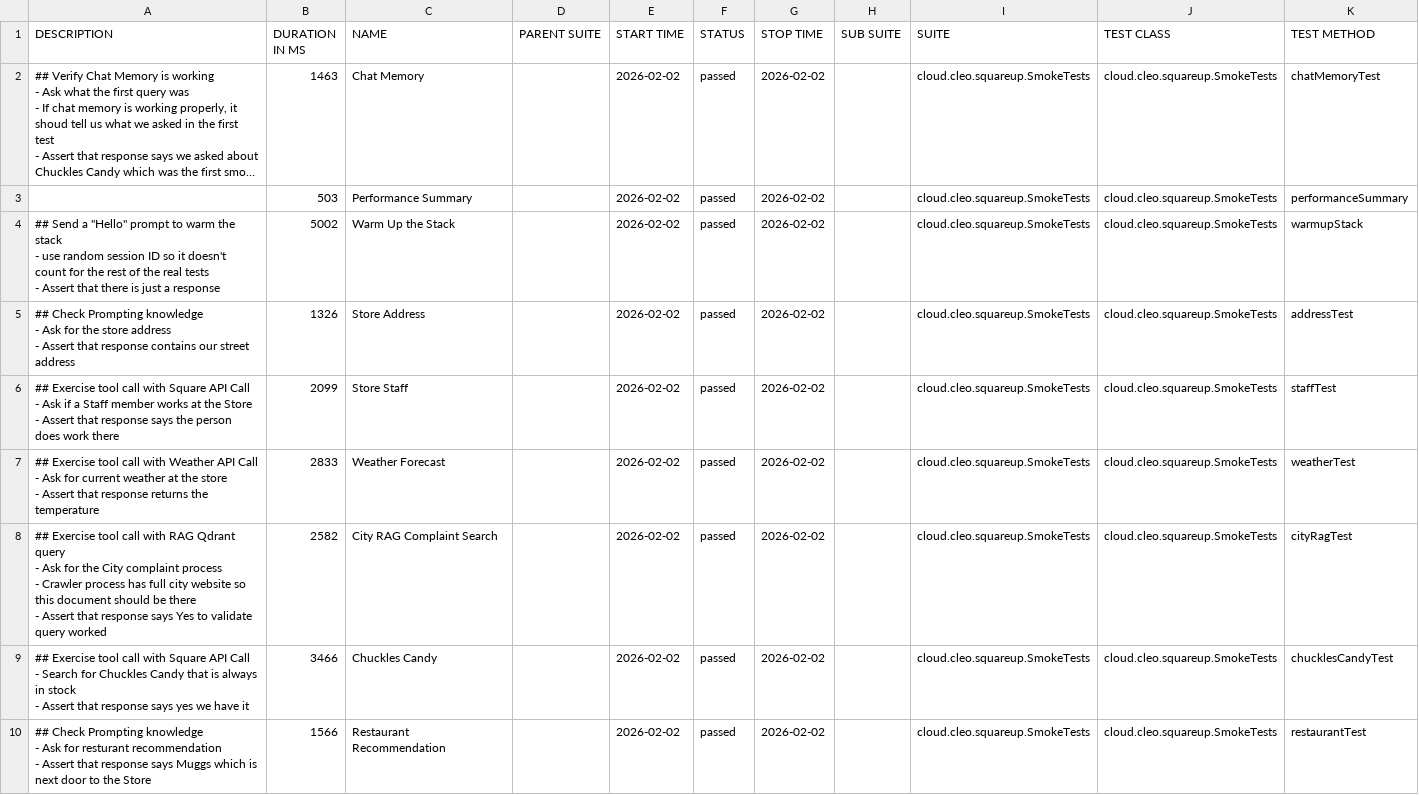
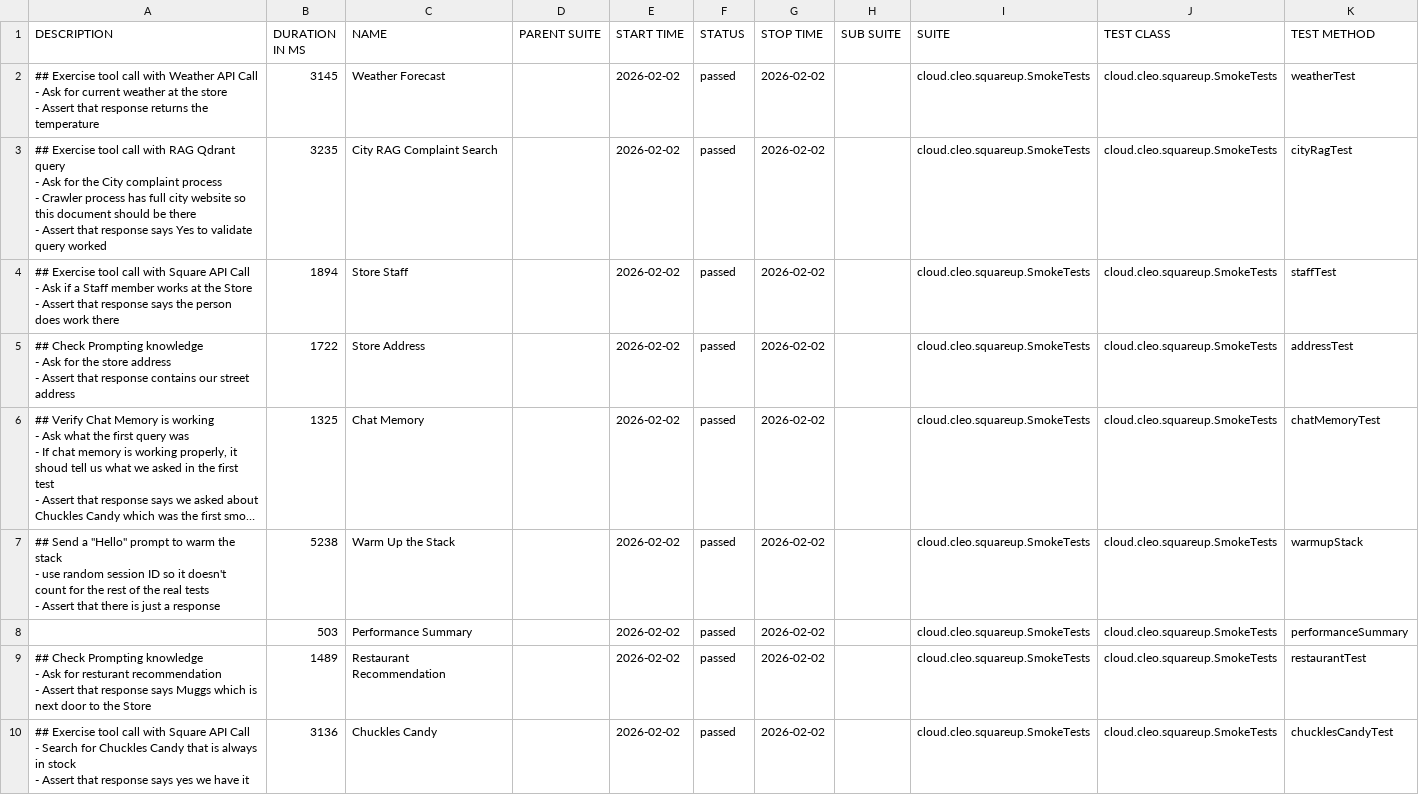
Before and after one commit to docwho2/java-squareup-spring-ai-ivr, a CSV file: us.amazon.nova-2-lite-v1_0/SmokeTests/data/suites.csv, drawn as a sheet; long unchanged cells end in …; removed rows and columns are numbered as before the commit, all else as after; ↵ is a line break in a cell; the diff names each change by its address in the sheet, - before the commit and + after, or states it on an @@ line.

```diff
--- a/us.amazon.nova-2-lite-v1_0/SmokeTests/data/suites.csv
+++ b/us.amazon.nova-2-lite-v1_0/SmokeTests/data/suites.csv
+row 2: ## Exercise tool call with Weather API Call ↵ - Ask for current weather at the store ↵ - Assert that response returns the temperature | 3145 | Weather Forecast |  | 2026-02-02 | passed | 2026-02-02 |  | cloud.cleo.squareup.SmokeTests | cloud.cleo.squareup.SmokeTests | weatherTest
+row 3: ## Exercise tool call with RAG Qdrant query ↵ - Ask for the City complaint process ↵ - Crawler process has full city website so this document should be there ↵ - Assert that response says Yes to validate query worked | 3235 | City RAG Complaint Search |  | 2026-02-02 | passed | 2026-02-02 |  | cloud.cleo.squareup.SmokeTests | cloud.cleo.squareup.SmokeTests | cityRagTest
+row 4: ## Exercise tool call with Square API Call ↵ - Ask if a Staff member works at the Store ↵ - Assert that response says the person does work there | 1894 | Store Staff |  | 2026-02-02 | passed | 2026-02-02 |  | cloud.cleo.squareup.SmokeTests | cloud.cleo.squareup.SmokeTests | staffTest
+row 5: ## Check Prompting knowledge ↵ - Ask for the store address ↵ - Assert that response contains our street address | 1722 | Store Address |  | 2026-02-02 | passed | 2026-02-02 |  | cloud.cleo.squareup.SmokeTests | cloud.cleo.squareup.SmokeTests | addressTest
-B6 (DURATION IN MS): 1463
+B6 (DURATION IN MS): 1325
+row 7: ## Send a "Hello" prompt to warm the stack ↵ - use random session ID so it doesn't count for the rest of the real tests ↵ - Assert that there is just a response | 5238 | Warm Up the Stack |  | 2026-02-02 | passed | 2026-02-02 |  | cloud.cleo.squareup.SmokeTests | cloud.cleo.squareup.SmokeTests | warmupStack
-row 4: ## Send a "Hello" prompt to warm the stack ↵ - use random session ID so it doesn't count for the rest of the real tests ↵ - Assert that there is just a response | 5002 | Warm Up the Stack |  | 2026-02-02 | passed | 2026-02-02 |  | cloud.cleo.squareup.SmokeTests | cloud.cleo.squareup.SmokeTests | warmupStack
-A9 (DESCRIPTION): …Ask for the store address ↵ - Assert that response contains our street address
+A9 (DESCRIPTION): …Ask for resturant recommendation ↵ - Assert that response says Muggs which is next door to the Store
-B9 (DURATION IN MS): 1326
+B9 (DURATION IN MS): 1489
-C9 (NAME): Store Address
+C9 (NAME): Restaurant Recommendation
-K9 (TEST METHOD): addressTest
+K9 (TEST METHOD): restaurantTest
-row 6: ## Exercise tool call with Square API Call ↵ - Ask if a Staff member works at the Store ↵ - Assert that response says the person does work there | 2099 | Store Staff |  | 2026-02-02 | passed | 2026-02-02 |  | cloud.cleo.squareup.SmokeTests | cloud.cleo.squareup.SmokeTests | staffTest
-row 7: ## Exercise tool call with Weather API Call ↵ - Ask for current weather at the store ↵ - Assert that response returns the temperature | 2833 | Weather Forecast |  | 2026-02-02 | passed | 2026-02-02 |  | cloud.cleo.squareup.SmokeTests | cloud.cleo.squareup.SmokeTests | weatherTest
-row 8: ## Exercise tool call with RAG Qdrant query ↵ - Ask for the City complaint process ↵ - Crawler process has full city website so this document should be there ↵ - Assert that response says Yes to validate query worked | 2582 | City RAG Complaint Search |  | 2026-02-02 | passed | 2026-02-02 |  | cloud.cleo.squareup.SmokeTests | cloud.cleo.squareup.SmokeTests | cityRagTest
-B10 (DURATION IN MS): 3466
+B10 (DURATION IN MS): 3136
-row 10: ## Check Prompting knowledge ↵ - Ask for resturant recommendation ↵ - Assert that response says Muggs which is next door to the Store | 1566 | Restaurant Recommendation |  | 2026-02-02 | passed | 2026-02-02 |  | cloud.cleo.squareup.SmokeTests | cloud.cleo.squareup.SmokeTests | restaurantTest
```
Also changed, not shown: us.amazon.nova-2-lite-v1_0/SmokeTests/data/behaviors.csv, 41 other files.
